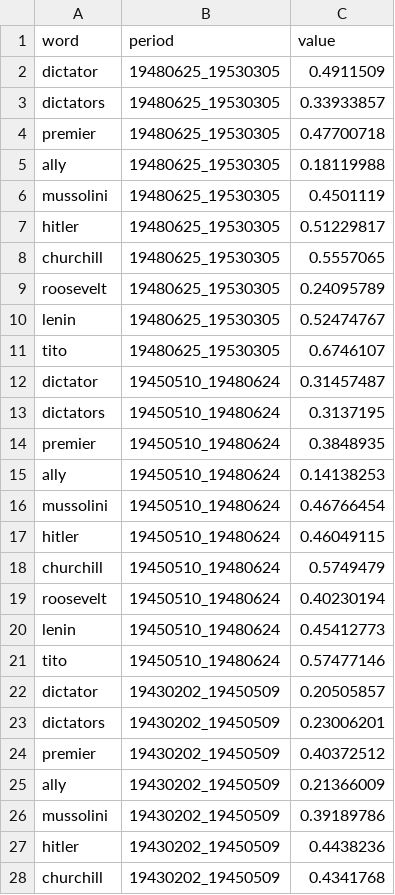
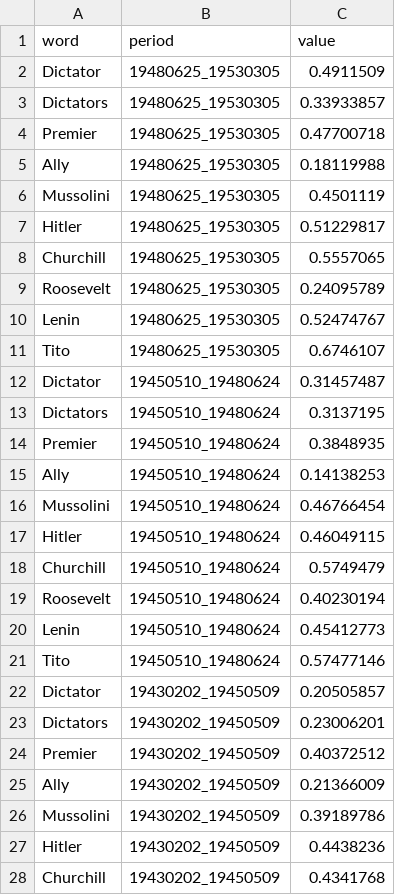
Before and after one commit to ksunyan/usa-soviet-news-viz, a CSV file: Stalin_Viz_Tests/test.csv, drawn as a sheet; only a part is shown; the diff covers the shown part only.

```diff
--- a/Stalin_Viz_Tests/test.csv
+++ b/Stalin_Viz_Tests/test.csv
@@ -1,28 +1,28 @@
 word,period,value
-dictator,19480625_19530305,0.4911509
-dictators,19480625_19530305,0.33933857
-premier,19480625_19530305,0.47700718
-ally,19480625_19530305,0.18119988
-mussolini,19480625_19530305,0.4501119
-hitler,19480625_19530305,0.51229817
-churchill,19480625_19530305,0.5557065
-roosevelt,19480625_19530305,0.24095789
-lenin,19480625_19530305,0.52474767
-tito,19480625_19530305,0.6746107
-dictator,19450510_19480624,0.31457487
-dictators,19450510_19480624,0.3137195
-premier,19450510_19480624,0.3848935
-ally,19450510_19480624,0.14138253
-mussolini,19450510_19480624,0.46766454
-hitler,19450510_19480624,0.46049115
-churchill,19450510_19480624,0.5749479
-roosevelt,19450510_19480624,0.40230194
-lenin,19450510_19480624,0.45412773
-tito,19450510_19480624,0.57477146
-dictator,19430202_19450509,0.20505857
-dictators,19430202_19450509,0.23006201
-premier,19430202_19450509,0.40372512
-ally,19430202_19450509,0.21366009
-mussolini,19430202_19450509,0.39189786
-hitler,19430202_19450509,0.4438236
-churchill,19430202_19450509,0.4341768
+Dictator,19480625_19530305,0.4911509
+Dictators,19480625_19530305,0.33933857
+Premier,19480625_19530305,0.47700718
+Ally,19480625_19530305,0.18119988
+Mussolini,19480625_19530305,0.4501119
+Hitler,19480625_19530305,0.51229817
+Churchill,19480625_19530305,0.5557065
+Roosevelt,19480625_19530305,0.24095789
+Lenin,19480625_19530305,0.52474767
+Tito,19480625_19530305,0.6746107
+Dictator,19450510_19480624,0.31457487
+Dictators,19450510_19480624,0.3137195
+Premier,19450510_19480624,0.3848935
+Ally,19450510_19480624,0.14138253
+Mussolini,19450510_19480624,0.46766454
+Hitler,19450510_19480624,0.46049115
+Churchill,19450510_19480624,0.5749479
+Roosevelt,19450510_19480624,0.40230194
+Lenin,19450510_19480624,0.45412773
+Tito,19450510_19480624,0.57477146
+Dictator,19430202_19450509,0.20505857
+Dictators,19430202_19450509,0.23006201
+Premier,19430202_19450509,0.40372512
+Ally,19430202_19450509,0.21366009
+Mussolini,19430202_19450509,0.39189786
+Hitler,19430202_19450509,0.4438236
+Churchill,19430202_19450509,0.4341768
```
Also changed, not shown: 23 edited cells elsewhere in this file, 2 other files.
